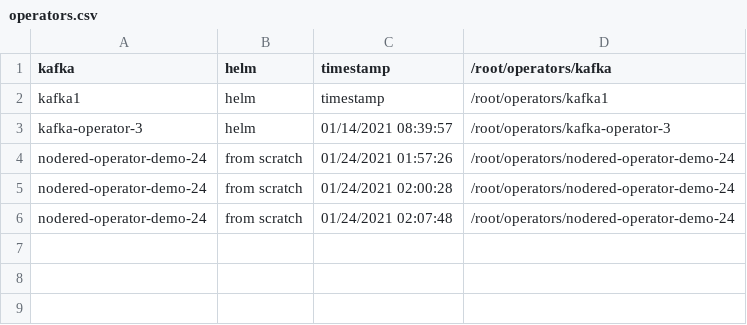
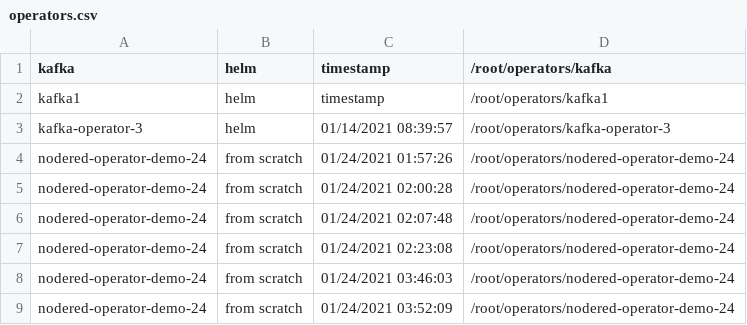
Before and after one commit to akankshajain/geno, a CSV file: database/operators.csv, drawn as a sheet.

```diff
--- a/database/operators.csv
+++ b/database/operators.csv
@@ -6 +6,4 @@ nodered-operator-demo-24,from scratch,01/24/2021 02:00:28,/root/operators/nodere
 nodered-operator-demo-24,from scratch,01/24/2021 02:07:48,/root/operators/nodered-operator-demo-24
+nodered-operator-demo-24,from scratch,01/24/2021 02:23:08,/root/operators/nodered-operator-demo-24
+nodered-operator-demo-24,from scratch,01/24/2021 03:46:03,/root/operators/nodered-operator-demo-24
+nodered-operator-demo-24,from scratch,01/24/2021 03:52:09,/root/operators/nodered-operator-demo-24
```
Also changed, not shown: 1 other file.
